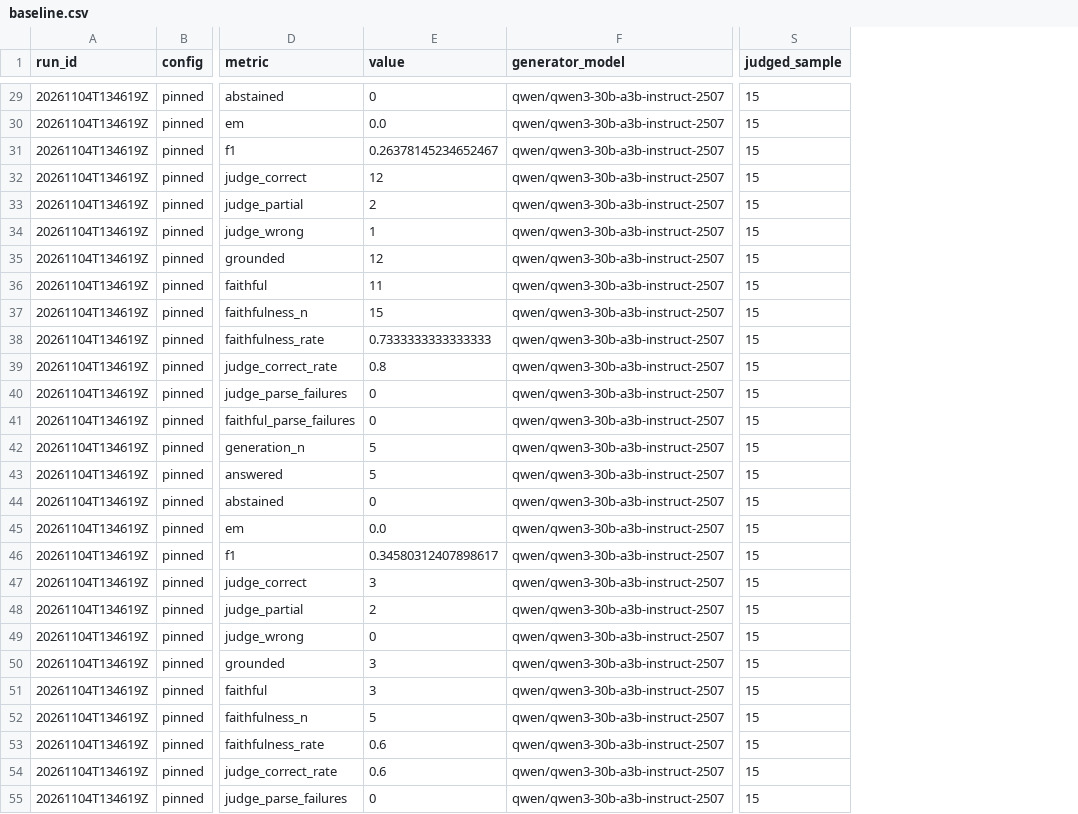
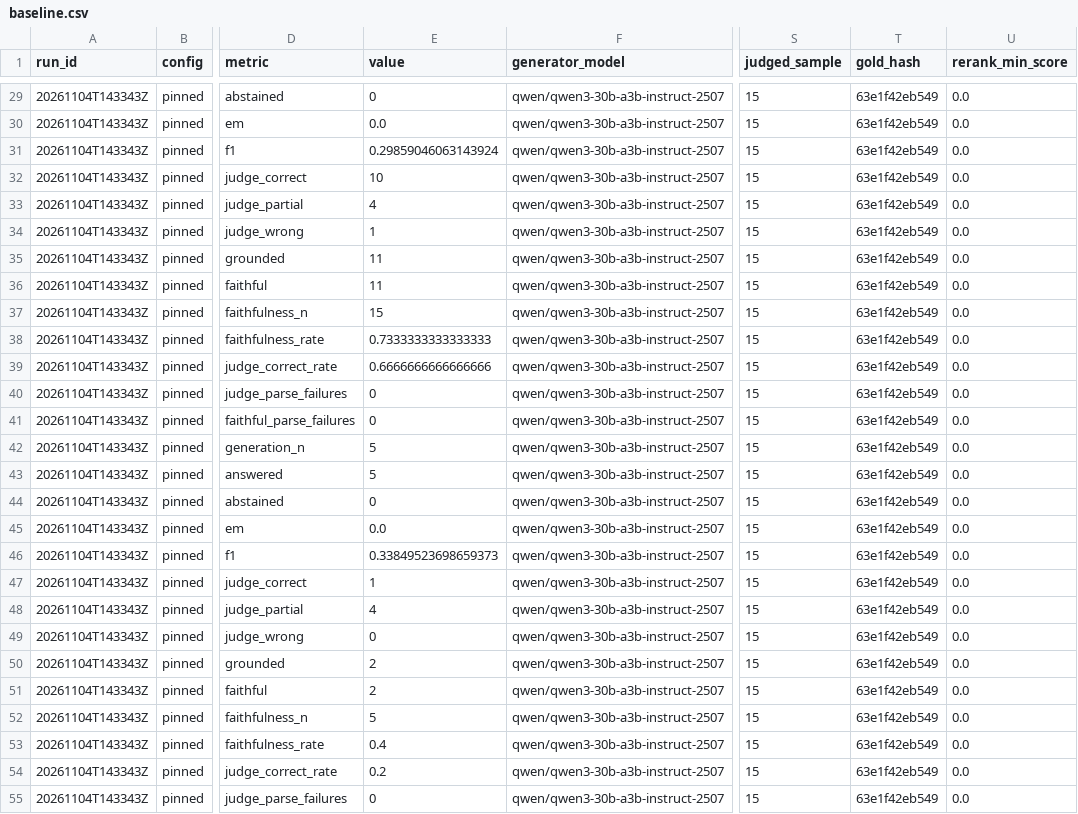
Before and after one commit to monitus2022/owl-online, a CSV file: eval/results/baseline.csv, drawn as a sheet; only a part is shown, gaps mark what is left out; the diff covers the shown part only; the diff names each change by its address in the sheet, - before the commit and + after, or states it on an @@ line.

```diff
--- a/eval/results/baseline.csv
+++ b/eval/results/baseline.csv
+column T (gold_hash), rows 29-55: all 63e1f42eb549
+column U (rerank_min_score), rows 29-55: all 0.0
-A29:A55 (run_id): 20261104T134619Z
+A29:A55 (run_id): 20261104T143343Z
-E31 (value): 0.26378145234652467
+E31 (value): 0.29859046063143924
-E32 (value): 12
+E32 (value): 10
-E33 (value): 2
+E33 (value): 4
-E35 (value): 12
+E35 (value): 11
-E39 (value): 0.8
+E39 (value): 0.6666666666666666
-E46 (value): 0.34580312407898617
+E46 (value): 0.33849523698659373
-E47 (value): 3
+E47 (value): 1
-E48 (value): 2
+E48 (value): 4
-E50:E51 (value): 3
+E50:E51 (value): 2
-E53 (value): 0.6
+E53 (value): 0.4
-E54 (value): 0.6
+E54 (value): 0.2
```
Also changed, not shown: 62 edited cells elsewhere in this file, 15 other files.
